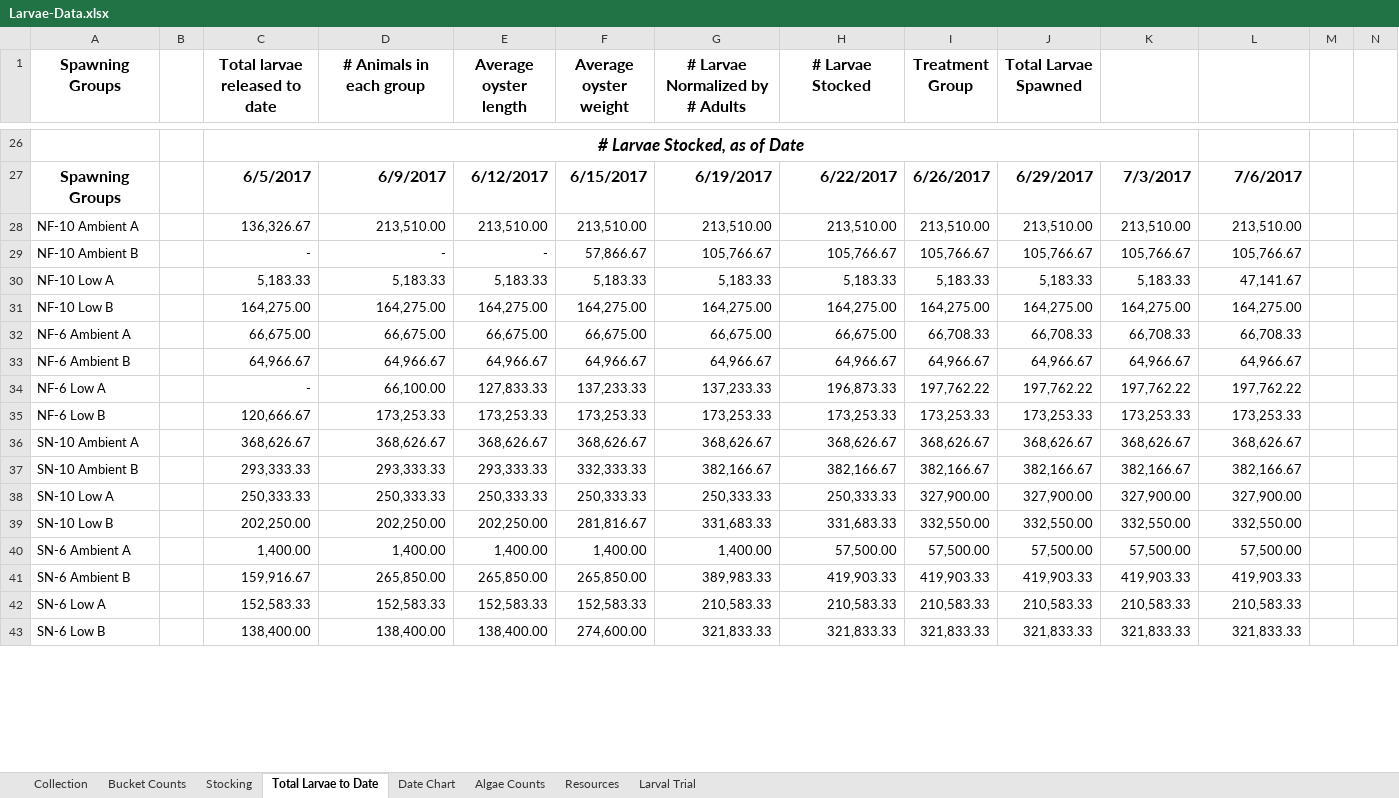
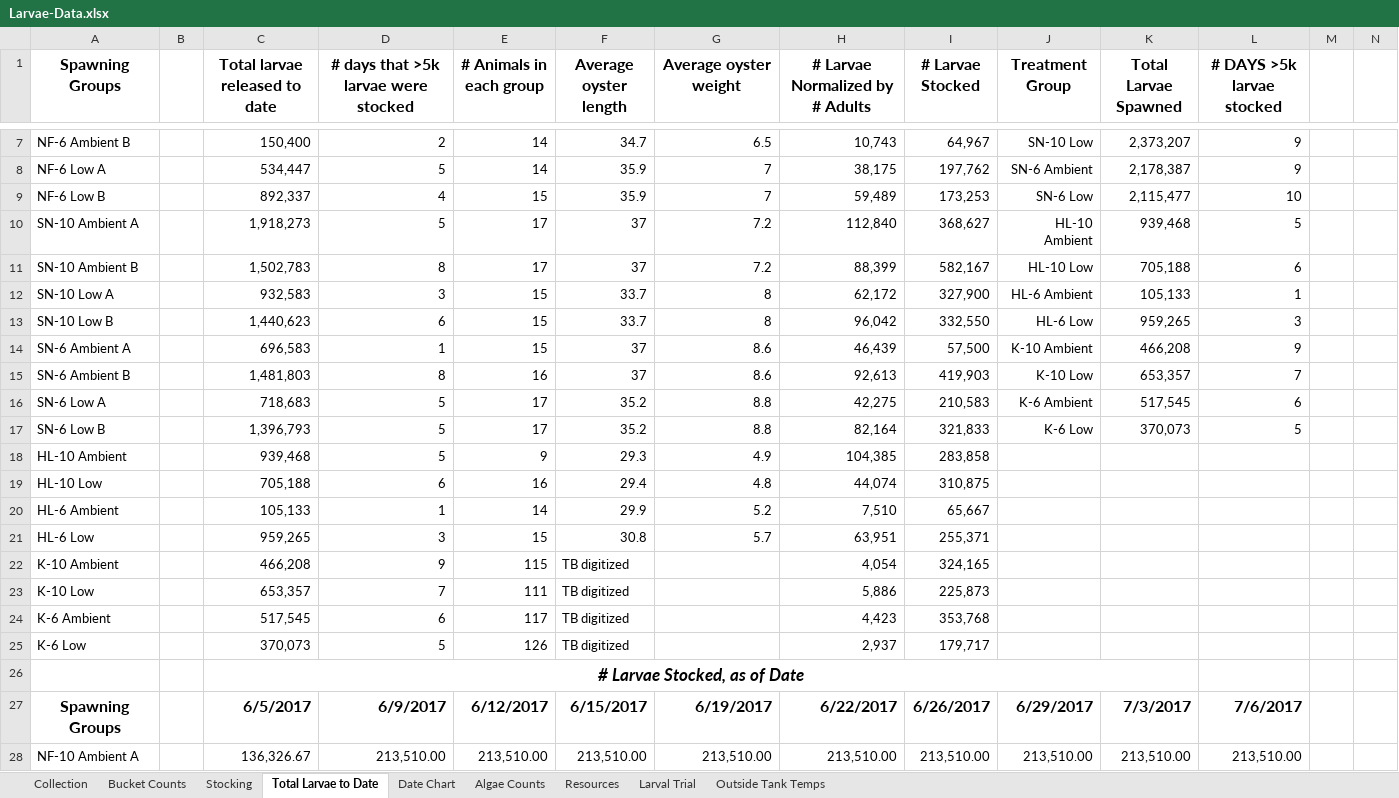
Before and after one commit to laurahspencer/O.lurida_Stress, an Excel workbook: Data/Larvae-Data.xlsx, sheet Total Larvae to Date, drawn as a sheet; only a part is shown, gaps mark what is left out; the shorter side is filled out with more unchanged rows; values as stored, in another font and other column widths than the file's, no borders; the diff covers the shown part only; the diff names each change by its address in the sheet, - before the commit and + after, or states it on an @@ line.

```diff
--- a/Data/Larvae-Data.xlsx (sheet Total Larvae to Date)
+++ b/Data/Larvae-Data.xlsx (sheet Total Larvae to Date)
+sheet tab: Outside Tank Temps
-D1: # Animals in each group
+D1: # days that >5k larvae were stocked
-E1: Average oyster length
+E1: # Animals in each group
-F1: Average oyster weight
+F1: Average oyster length
-G1: # Larvae Normalized by # Adults
+G1: Average oyster weight
-H1: # Larvae Stocked
+H1: # Larvae Normalized by # Adults
-I1: Treatment Group
+I1: # Larvae Stocked
-J1: Total Larvae Spawned
+J1: Treatment Group
-K1: (empty)
+K1: Total Larvae Spawned
-L1: (empty)
+L1: # DAYS >5k larvae stocked
+row 7: NF-6 Ambient B |  | 150,400 | 2 | 14 | 34.7 | 6.5 | 10,743 | 64,967 | SN-10 Low | 2,373,207 | 9
+row 8: NF-6 Low A |  | 534,447 | 5 | 14 | 35.9 | 7 | 38,175 | 197,762 | SN-6 Ambient | 2,178,387 | 9
+row 9: NF-6 Low B |  | 892,337 | 4 | 15 | 35.9 | 7 | 59,489 | 173,253 | SN-6 Low | 2,115,477 | 10
+row 10: SN-10 Ambient A |  | 1,918,273 | 5 | 17 | 37 | 7.2 | 112,840 | 368,627 | HL-10 Ambient | 939,468 | 5
+row 11: SN-10 Ambient B |  | 1,502,783 | 8 | 17 | 37 | 7.2 | 88,399 | 582,167 | HL-10 Low | 705,188 | 6
+row 12: SN-10 Low A |  | 932,583 | 3 | 15 | 33.7 | 8 | 62,172 | 327,900 | HL-6 Ambient | 105,133 | 1
+row 13: SN-10 Low B |  | 1,440,623 | 6 | 15 | 33.7 | 8 | 96,042 | 332,550 | HL-6 Low | 959,265 | 3
+row 14: SN-6 Ambient A |  | 696,583 | 1 | 15 | 37 | 8.6 | 46,439 | 57,500 | K-10 Ambient | 466,208 | 9
+row 15: SN-6 Ambient B |  | 1,481,803 | 8 | 16 | 37 | 8.6 | 92,613 | 419,903 | K-10 Low | 653,357 | 7
+row 16: SN-6 Low A |  | 718,683 | 5 | 17 | 35.2 | 8.8 | 42,275 | 210,583 | K-6 Ambient | 517,545 | 6
+row 17: SN-6 Low B |  | 1,396,793 | 5 | 17 | 35.2 | 8.8 | 82,164 | 321,833 | K-6 Low | 370,073 | 5
+row 18: HL-10 Ambient |  | 939,468 | 5 | 9 | 29.3 | 4.9 | 104,385 | 283,858
+row 19: HL-10 Low |  | 705,188 | 6 | 16 | 29.4 | 4.8 | 44,074 | 310,875
+row 20: HL-6 Ambient |  | 105,133 | 1 | 14 | 29.9 | 5.2 | 7,510 | 65,667
+row 21: HL-6 Low |  | 959,265 | 3 | 15 | 30.8 | 5.7 | 63,951 | 255,371
+row 22: K-10 Ambient |  | 466,208 | 9 | 115 | TB digitized |  | 4,054 | 324,165
+row 23: K-10 Low |  | 653,357 | 7 | 111 | TB digitized |  | 5,886 | 225,873
+row 24: K-6 Ambient |  | 517,545 | 6 | 117 | TB digitized |  | 4,423 | 353,768
+row 25: K-6 Low |  | 370,073 | 5 | 126 | TB digitized |  | 2,937 | 179,717
```
Also changed, not shown: 5 added rows, 24 removed rows, 88 edited cells and cell formats elsewhere in this sheet, sheet Bucket Counts, sheet Algae Counts, sheet Collection, sheet Larval Trial, sheet Stocking, sheet Date Chart, formulas that keep their value, hidden cells, charts or pictures, 42 other files.
